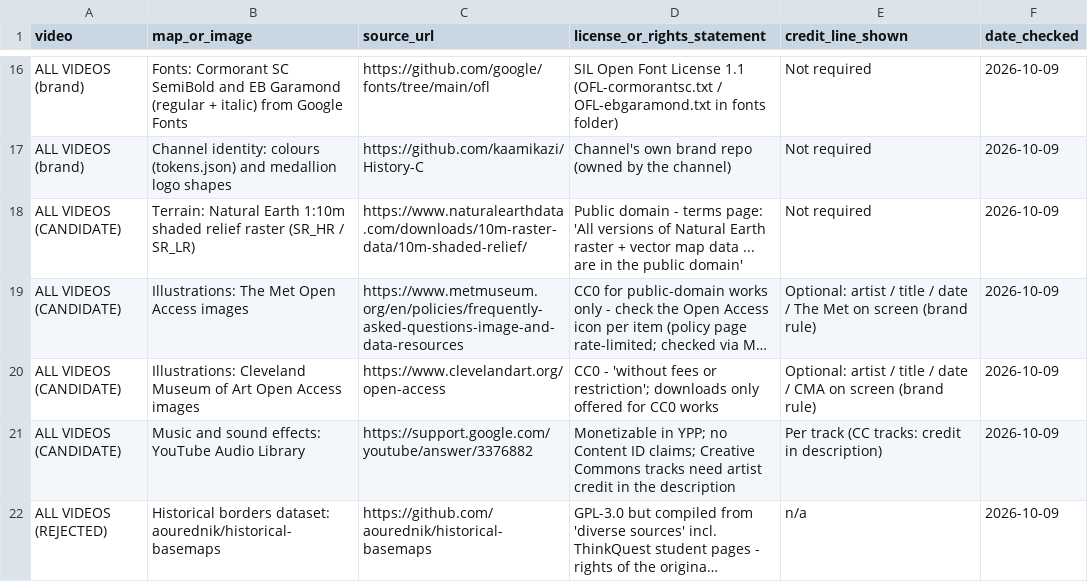
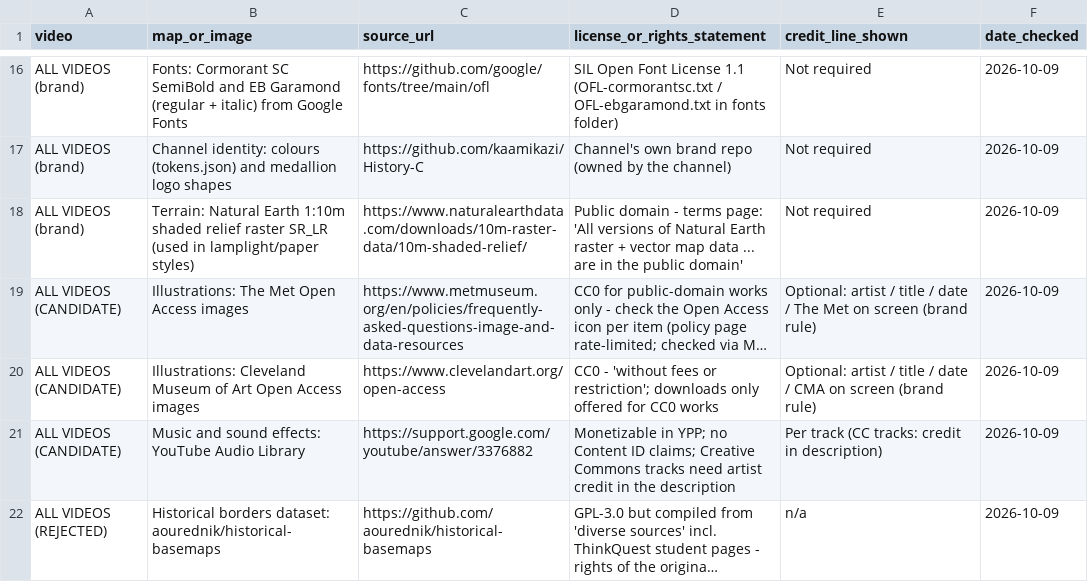
Before and after one commit to kaamikazi/history-through-maps-engine, a CSV file: source_log.csv, drawn as a sheet; only a part is shown, gaps mark what is left out; long unchanged cells end in …; the diff names each change by its address in the sheet, - before the commit and + after, or states it on an @@ line.

```diff
--- a/source_log.csv
+++ b/source_log.csv
-A18 (video): ALL VIDEOS (CANDIDATE)
+A18 (video): ALL VIDEOS (brand)
-B18 (map_or_image): …relief raster (SR_HR / SR_LR)
+B18 (map_or_image): …relief raster SR_LR (used in lamplight/paper styles)
```
Also changed, not shown: 9 other files.
